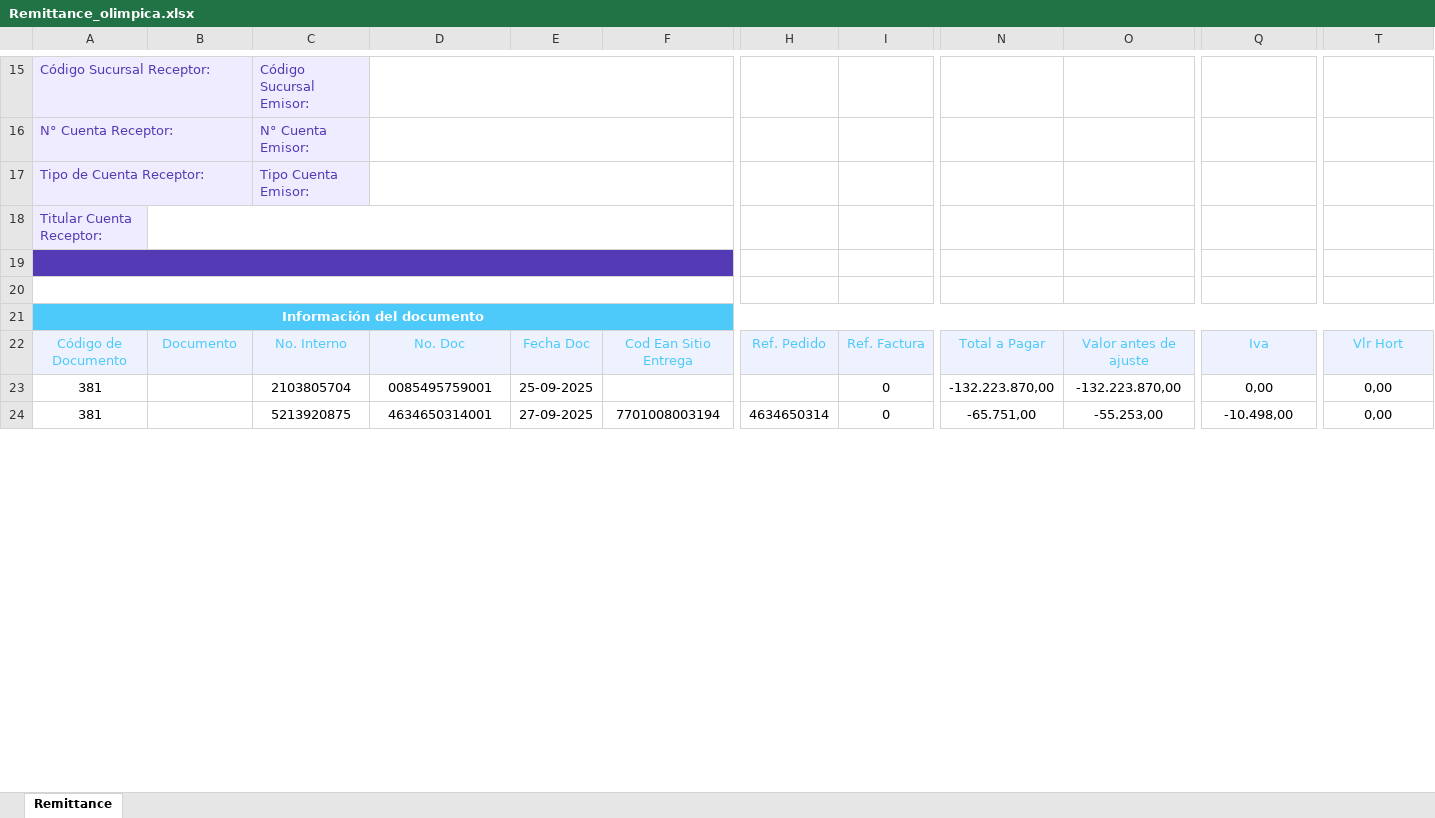
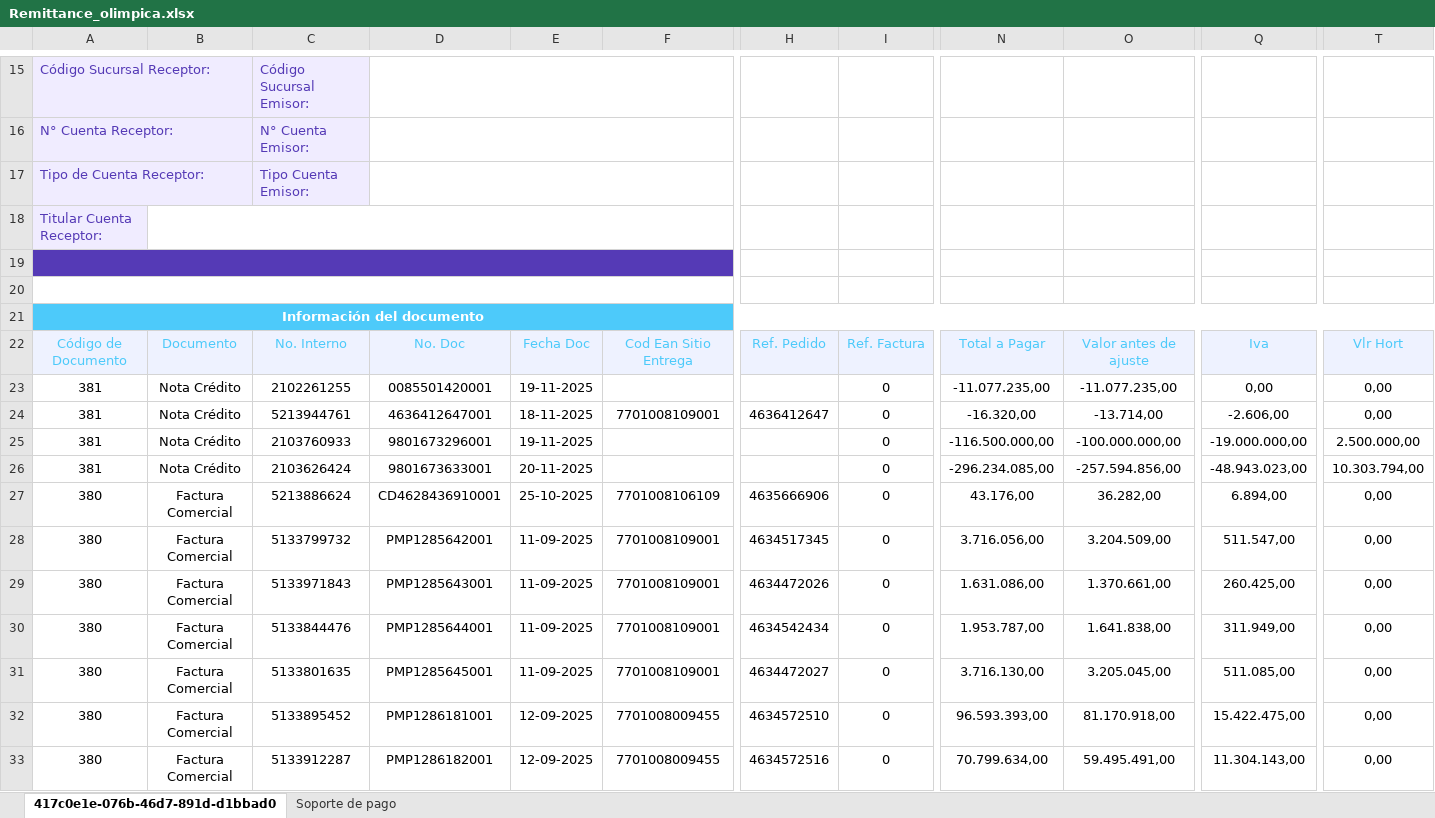
Before and after one commit to svbdatavision/Unilever_Collect_Digital, an Excel workbook: Pruebas/Archivos/Remittance/Colombia/Remittance_olimpica.xlsx, sheet 417c0e1e-076b-46d7-891d-d1bbad0, drawn as a sheet; only a part is shown, gaps mark what is left out; values as stored, in another font and other column widths than the file's, no borders; charts and pictures not drawn; addresses are those after the commit; rows hold the shown columns only; the diff covers the shown part only; the diff names each change by its address in the sheet, - before the commit and + after, or states it on an @@ line.

Commit message:
Agregado en funcion merge para limpieza de facturas mal cargas. Descuentos Clientes en diferencias.

```diff
--- a/Pruebas/Archivos/Remittance/Colombia/Remittance_olimpica.xlsx (sheet 417c0e1e-076b-46d7-891d-d1bbad0)
+++ b/Pruebas/Archivos/Remittance/Colombia/Remittance_olimpica.xlsx (sheet 417c0e1e-076b-46d7-891d-d1bbad0)
-sheet tab: Remittance
+sheet tab: 417c0e1e-076b-46d7-891d-d1bbad0
+sheet tab: Soporte de pago
-B19:F19 fill: none
+B19:F19 fill: #553AB6
-B21:T21 fill: none
+B21:T21 fill: #4DCAFA
-B23: (empty)
+B23: Nota Crédito
-C23: 2103805704
+C23: 2102261255
-D23: 0085495759001
+D23: 0085501420001
-E23: 25-09-2025
+E23: 19-11-2025
-N23: -132.223.870,00
+N23: -11.077.235,00
-O23: -132.223.870,00
+O23: -11.077.235,00
+row 24: 381 | Nota Crédito | 5213944761 | 4636412647001 | 18-11-2025 | 7701008109001 | 4636412647 | 0 | -16.320,00 | -13.714,00 | -2.606,00 | 0,00
+row 25: 381 | Nota Crédito | 2103760933 | 9801673296001 | 19-11-2025 |  |  | 0 | -116.500.000,00 | -100.000.000,00 | -19.000.000,00 | 2.500.000,00
-B26: (empty)
+B26: Nota Crédito
-C26: 5213920875
+C26: 2103626424
-D26: 4634650314001
+D26: 9801673633001
-E26: 27-09-2025
+E26: 20-11-2025
-F26: 7701008003194
+F26: (empty)
-H26: 4634650314
+H26: (empty)
-N26: -65.751,00
+N26: -296.234.085,00
-O26: -55.253,00
+O26: -257.594.856,00
-Q26: -10.498,00
+Q26: -48.943.023,00
-T26: 0,00
+T26: 10.303.794,00
+row 27: 380 | Factura Comercial | 5213886624 | CD4628436910001 | 25-10-2025 | 7701008106109 | 4635666906 | 0 | 43.176,00 | 36.282,00 | 6.894,00 | 0,00
+row 28: 380 | Factura Comercial | 5133799732 | PMP1285642001 | 11-09-2025 | 7701008109001 | 4634517345 | 0 | 3.716.056,00 | 3.204.509,00 | 511.547,00 | 0,00
+row 29: 380 | Factura Comercial | 5133971843 | PMP1285643001 | 11-09-2025 | 7701008109001 | 4634472026 | 0 | 1.631.086,00 | 1.370.661,00 | 260.425,00 | 0,00
+row 30: 380 | Factura Comercial | 5133844476 | PMP1285644001 | 11-09-2025 | 7701008109001 | 4634542434 | 0 | 1.953.787,00 | 1.641.838,00 | 311.949,00 | 0,00
+row 31: 380 | Factura Comercial | 5133801635 | PMP1285645001 | 11-09-2025 | 7701008109001 | 4634472027 | 0 | 3.716.130,00 | 3.205.045,00 | 511.085,00 | 0,00
+row 32: 380 | Factura Comercial | 5133895452 | PMP1286181001 | 12-09-2025 | 7701008009455 | 4634572510 | 0 | 96.593.393,00 | 81.170.918,00 | 15.422.475,00 | 0,00
+row 33: 380 | Factura Comercial | 5133912287 | PMP1286182001 | 12-09-2025 | 7701008009455 | 4634572516 | 0 | 70.799.634,00 | 59.495.491,00 | 11.304.143,00 | 0,00
```
Also changed, not shown: 20 added rows, 1 removed row, 335 edited cells and cell formats elsewhere in this sheet, charts or pictures, Pruebas/Archivos/Cartera/FBL5N_olimpica.xlsx, Pruebas/Archivos/Template/Colombia/Template_HRC_Cenco.xlsx, 18 other files.
